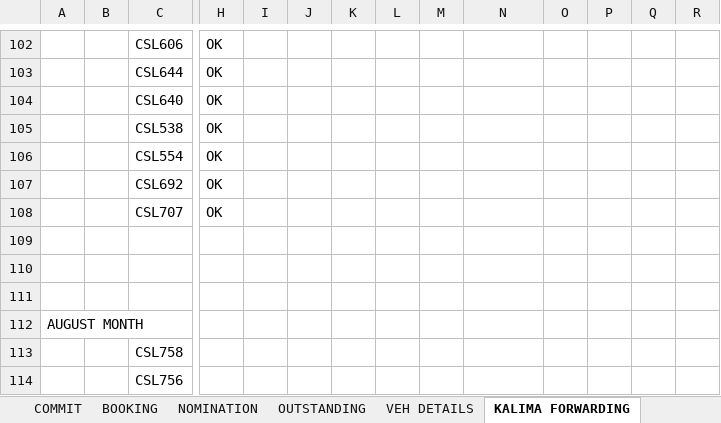
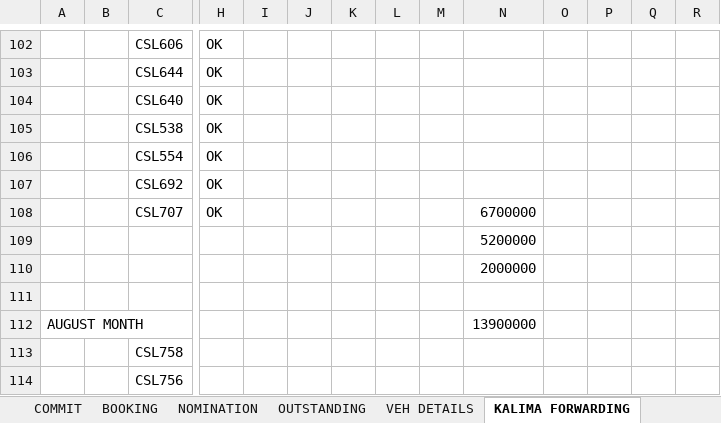
Before and after one commit to Suresh-1983/Forwarding-Booking, an Excel workbook: FORWARDING BOOKING (Autosaved).xlsx, sheet KALIMA FORWARDING, drawn as a sheet; only a part is shown, gaps mark what is left out; values as stored, in another font and other column widths than the file's, no borders; removed rows and columns are numbered as before the commit, all else as after; rows hold the shown columns only; the diff names each change by its address in the sheet, - before the commit and + after, or states it on an @@ line.

```diff
--- a/FORWARDING BOOKING (Autosaved).xlsx (sheet KALIMA FORWARDING)
+++ b/FORWARDING BOOKING (Autosaved).xlsx (sheet KALIMA FORWARDING)
-N108: (empty)
+N108: 6700000
-N109: (empty)
+N109: 5200000
+row 110:  |  |  |  |  |  |  |  |  | 2000000
-row 112: (empty)
+row 112: AUGUST MONTH |  |  |  |  |  |  |  |  | 13900000
-row 112: AUGUST MONTH
```
Also changed, not shown: sheet COMMIT, sheet AUGUST, sheet OUTSTANDING, sheet NOMINATION.
